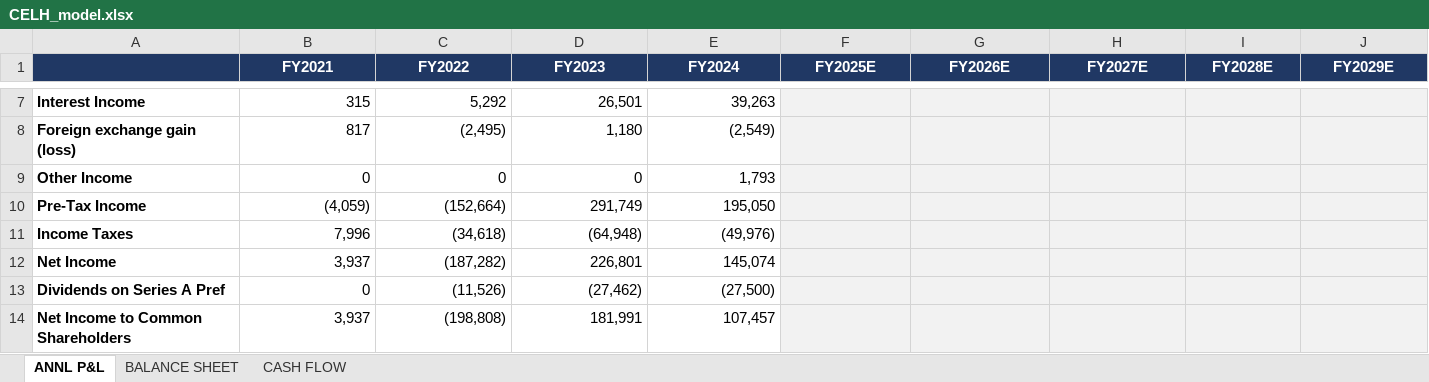
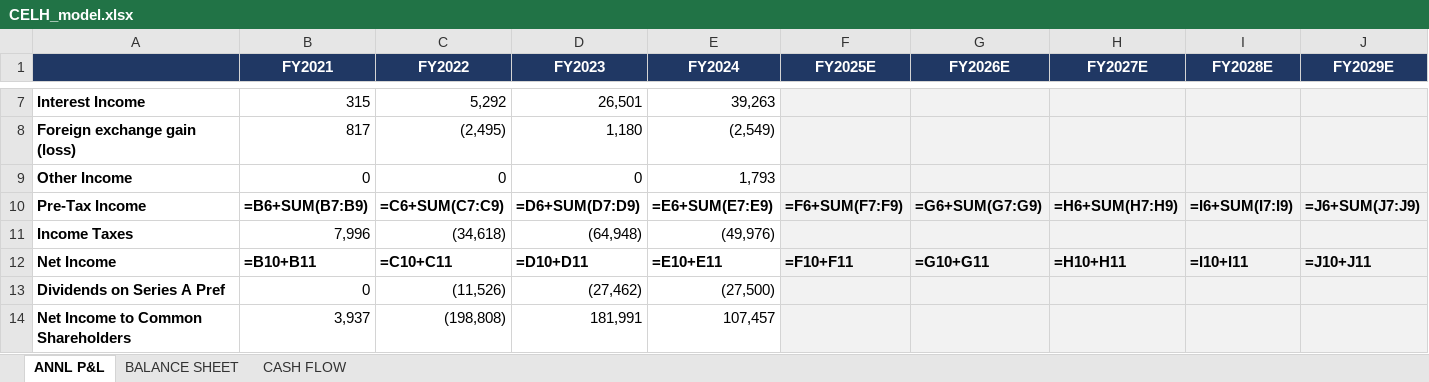
Before and after one commit to grodino12/grodino_brain, an Excel workbook: Knowledge/Model Schema/CELH/Model Output/CELH_model.xlsx, sheet ANNL P&L, drawn as a sheet; only a part is shown, gaps mark what is left out; values as stored, in another font and other column widths than the file's, no borders; formulas without a stored value are shown as written; the diff covers the shown part only; the diff names each change by its address in the sheet, - before the commit and + after, or states it on an @@ line.

```diff
--- a/Knowledge/Model Schema/CELH/Model Output/CELH_model.xlsx (sheet ANNL P&L)
+++ b/Knowledge/Model Schema/CELH/Model Output/CELH_model.xlsx (sheet ANNL P&L)
-B10 (FY2021): (4,059)
+B10 (FY2021): =B6+SUM(B7:B9)
-B10:E10 bold: off
+B10:E10 bold: on
-C10 (FY2022): (152,664)
+C10 (FY2022): =C6+SUM(C7:C9)
-D10 (FY2023): 291,749
+D10 (FY2023): =D6+SUM(D7:D9)
-E10 (FY2024): 195,050
+E10 (FY2024): =E6+SUM(E7:E9)
-F10 (FY2025E): (empty)
+F10 (FY2025E): =F6+SUM(F7:F9)
-G10 (FY2026E): (empty)
+G10 (FY2026E): =G6+SUM(G7:G9)
-H10 (FY2027E): (empty)
+H10 (FY2027E): =H6+SUM(H7:H9)
-I10 (FY2028E): (empty)
+I10 (FY2028E): =I6+SUM(I7:I9)
-J10 (FY2029E): (empty)
+J10 (FY2029E): =J6+SUM(J7:J9)
-B12 (FY2021): 3,937
+B12 (FY2021): =B10+B11
-B12:E12 bold: off
+B12:E12 bold: on
-C12 (FY2022): (187,282)
+C12 (FY2022): =C10+C11
-D12 (FY2023): 226,801
+D12 (FY2023): =D10+D11
-E12 (FY2024): 145,074
+E12 (FY2024): =E10+E11
-F12 (FY2025E): (empty)
+F12 (FY2025E): =F10+F11
-G12 (FY2026E): (empty)
+G12 (FY2026E): =G10+G11
-H12 (FY2027E): (empty)
+H12 (FY2027E): =H10+H11
-I12 (FY2028E): (empty)
+I12 (FY2028E): =I10+I11
-J12 (FY2029E): (empty)
+J12 (FY2029E): =J10+J11
```
Also changed, not shown: 22 edited cells and cell formats elsewhere in this sheet, 1 other file.
